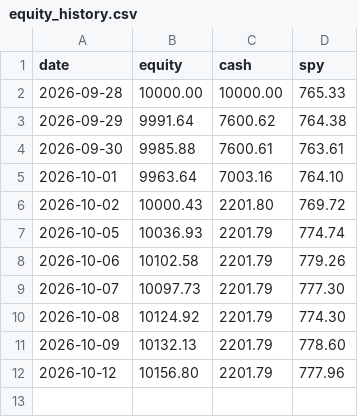
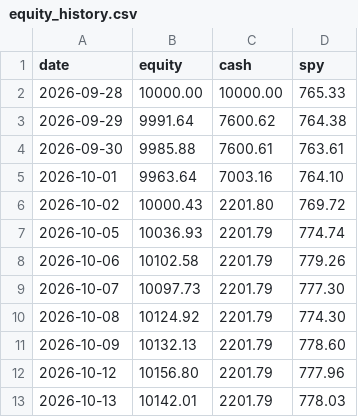
Before and after one commit to halalula/AI-of-Wallstreet, a CSV file: Dobby/logs/equity_history.csv, drawn as a sheet; the diff names each change by its address in the sheet, - before the commit and + after, or states it on an @@ line.

Commit message:
Dobby report run

```diff
--- a/Dobby/logs/equity_history.csv
+++ b/Dobby/logs/equity_history.csv
+row 13: 2026-10-13 | 10142.01 | 2201.79 | 778.03
```
Also changed, not shown: 1 other file.
